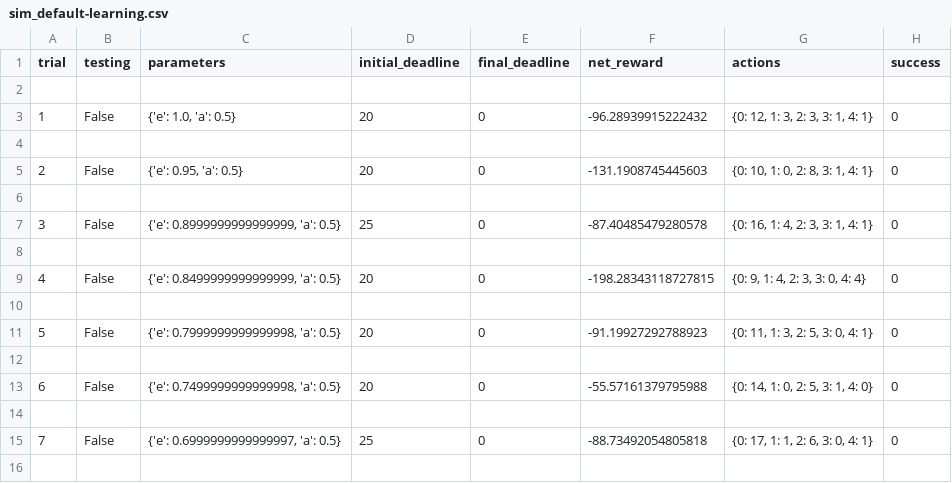
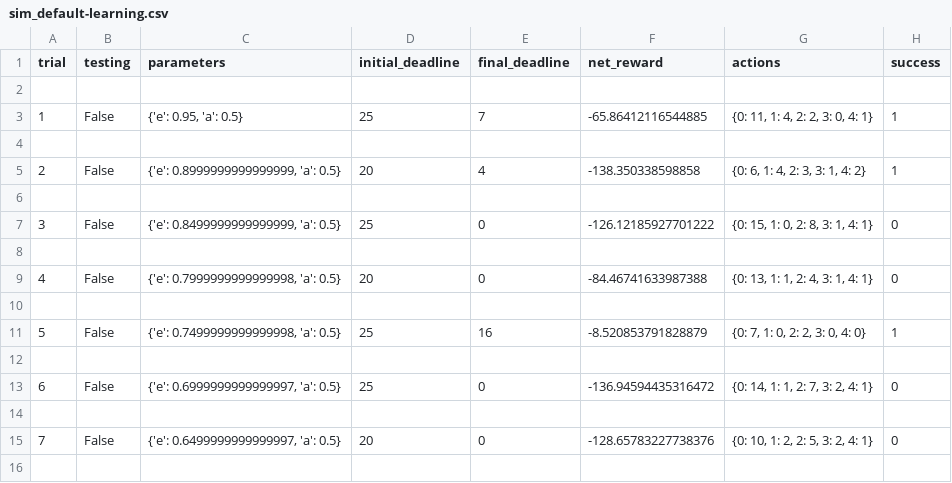
Before and after one commit to wanderly0501/SmartCab-Training-with-Reinforcement-Learning, a CSV file: logs/sim_default-learning.csv, drawn as a sheet; only a part is shown; the diff covers the shown part only.

```diff
--- a/logs/sim_default-learning.csv
+++ b/logs/sim_default-learning.csv
@@ -2,15 +2,15 @@ trial,testing,parameters,initial_deadline,final_deadline,net_reward,actions,succ
 
-1,False,"{'e': 1.0, 'a': 0.5}",20,0,-96.28939915222432,"{0: 12, 1: 3, 2: 3, 3: 1, 4: 1}",0
+1,False,"{'e': 0.95, 'a': 0.5}",25,7,-65.86412116544885,"{0: 11, 1: 4, 2: 2, 3: 0, 4: 1}",1
 
-2,False,"{'e': 0.95, 'a': 0.5}",20,0,-131.1908745445603,"{0: 10, 1: 0, 2: 8, 3: 1, 4: 1}",0
+2,False,"{'e': 0.8999999999999999, 'a': 0.5}",20,4,-138.350338598858,"{0: 6, 1: 4, 2: 3, 3: 1, 4: 2}",1
 
-3,False,"{'e': 0.8999999999999999, 'a': 0.5}",25,0,-87.40485479280578,"{0: 16, 1: 4, 2: 3, 3: 1, 4: 1}",0
+3,False,"{'e': 0.8499999999999999, 'a': 0.5}",25,0,-126.12185927701222,"{0: 15, 1: 0, 2: 8, 3: 1, 4: 1}",0
 
-4,False,"{'e': 0.8499999999999999, 'a': 0.5}",20,0,-198.28343118727815,"{0: 9, 1: 4, 2: 3, 3: 0, 4: 4}",0
+4,False,"{'e': 0.7999999999999998, 'a': 0.5}",20,0,-84.46741633987388,"{0: 13, 1: 1, 2: 4, 3: 1, 4: 1}",0
 
-5,False,"{'e': 0.7999999999999998, 'a': 0.5}",20,0,-91.19927292788923,"{0: 11, 1: 3, 2: 5, 3: 0, 4: 1}",0
+5,False,"{'e': 0.7499999999999998, 'a': 0.5}",25,16,-8.520853791828879,"{0: 7, 1: 0, 2: 2, 3: 0, 4: 0}",1
 
-6,False,"{'e': 0.7499999999999998, 'a': 0.5}",20,0,-55.57161379795988,"{0: 14, 1: 0, 2: 5, 3: 1, 4: 0}",0
+6,False,"{'e': 0.6999999999999997, 'a': 0.5}",25,0,-136.94594435316472,"{0: 14, 1: 1, 2: 7, 3: 2, 4: 1}",0
 
-7,False,"{'e': 0.6999999999999997, 'a': 0.5}",25,0,-88.73492054805818,"{0: 17, 1: 1, 2: 6, 3: 0, 4: 1}",0
+7,False,"{'e': 0.6499999999999997, 'a': 0.5}",20,0,-128.65783227738376,"{0: 10, 1: 2, 2: 5, 3: 2, 4: 1}",0
 
```
Also changed, not shown: 102 edited cells elsewhere in this file, 5 other files.
